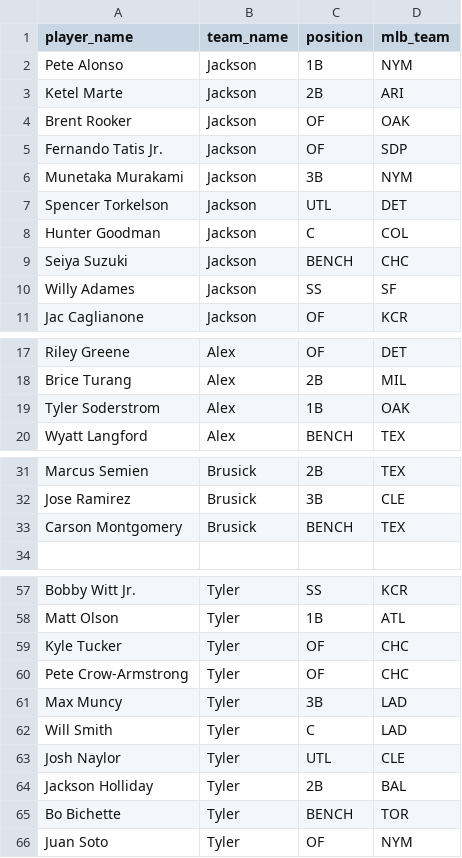
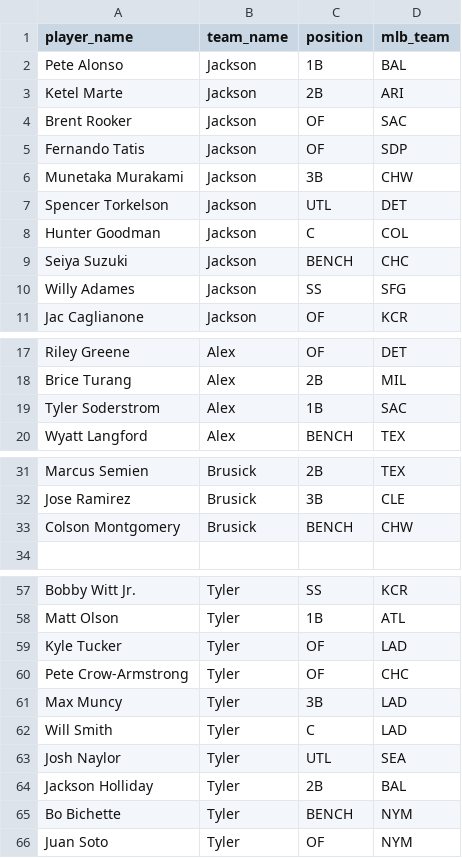
Before and after one commit to jacksonroah/hr_derby, a CSV file: roster_2026.csv, drawn as a sheet; only a part is shown, gaps mark what is left out; the diff covers the shown part only.

```diff
--- a/roster_2026.csv
+++ b/roster_2026.csv
@@ -1,7 +1,7 @@
 player_name,team_name,position,mlb_team
-Pete Alonso,Jackson,1B,NYM
+Pete Alonso,Jackson,1B,BAL
 Ketel Marte,Jackson,2B,ARI
-Brent Rooker,Jackson,OF,OAK
-Fernando Tatis Jr.,Jackson,OF,SDP
-Munetaka Murakami,Jackson,3B,NYM
+Brent Rooker,Jackson,OF,SAC
+Fernando Tatis,Jackson,OF,SDP
+Munetaka Murakami,Jackson,3B,CHW
 Spencer Torkelson,Jackson,UTL,DET
@@ -9,3 +9,3 @@ Hunter Goodman,Jackson,C,COL
 Seiya Suzuki,Jackson,BENCH,CHC
-Willy Adames,Jackson,SS,SF
+Willy Adames,Jackson,SS,SFG
 Jac Caglianone,Jackson,OF,KCR
@@ -18,3 +18,3 @@ Riley Greene,Alex,OF,DET
 Brice Turang,Alex,2B,MIL
-Tyler Soderstrom,Alex,1B,OAK
+Tyler Soderstrom,Alex,1B,SAC
 Wyatt Langford,Alex,BENCH,TEX
@@ -32,3 +32,3 @@ Marcus Semien,Brusick,2B,TEX
 Jose Ramirez,Brusick,3B,CLE
-Carson Montgomery,Brusick,BENCH,TEX
+Colson Montgomery,Brusick,BENCH,CHW
 
@@ -58,3 +58,3 @@ Bobby Witt Jr.,Tyler,SS,KCR
 Matt Olson,Tyler,1B,ATL
-Kyle Tucker,Tyler,OF,CHC
+Kyle Tucker,Tyler,OF,LAD
 Pete Crow-Armstrong,Tyler,OF,CHC
@@ -62,5 +62,5 @@ Max Muncy,Tyler,3B,LAD
 Will Smith,Tyler,C,LAD
-Josh Naylor,Tyler,UTL,CLE
+Josh Naylor,Tyler,UTL,SEA
 Jackson Holliday,Tyler,2B,BAL
-Bo Bichette,Tyler,BENCH,TOR
+Bo Bichette,Tyler,BENCH,NYM
 Juan Soto,Tyler,OF,NYM
```
Also changed, not shown: 6 edited cells elsewhere in this file, 3 other files.
